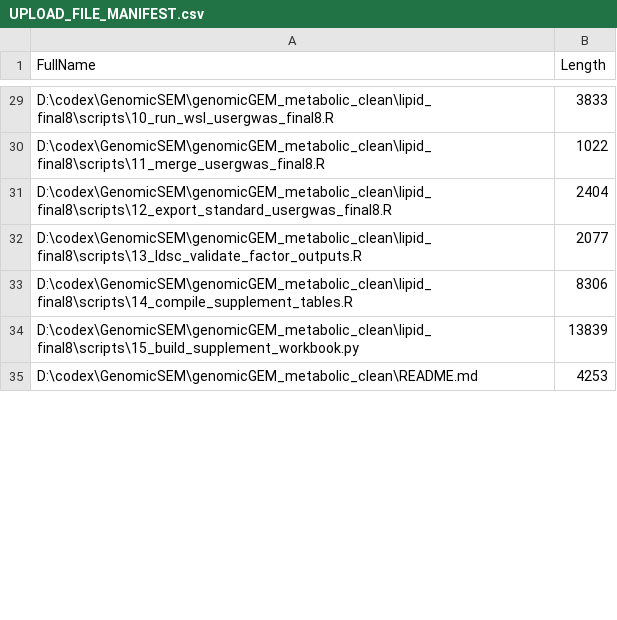
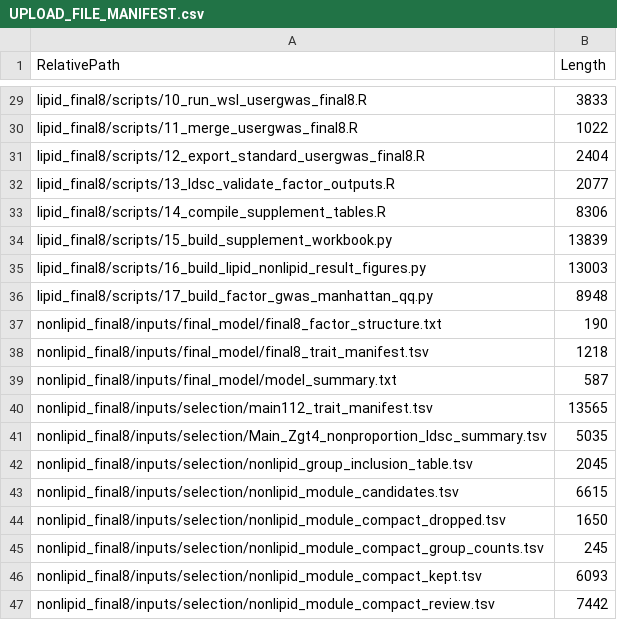
Before and after one commit to duanxian0301/metabolic, a CSV file: UPLOAD_FILE_MANIFEST.csv, drawn as a sheet; only a part is shown, gaps mark what is left out; the diff covers the shown part only.

Commit message:
Add clean nonlipid final8 workflow and reproducible figure builders

```diff
--- a/UPLOAD_FILE_MANIFEST.csv
+++ b/UPLOAD_FILE_MANIFEST.csv
@@ -1 +1 @@
-"FullName","Length"
+RelativePath,Length
@@ -29,7 +29,19 @@
-"D:\codex\GenomicSEM\genomicGEM_metabolic_clean\lipid_final8\scripts\10_run_wsl_usergwas_final8.R","3833"
-"D:\codex\GenomicSEM\genomicGEM_metabolic_clean\lipid_final8\scripts\11_merge_usergwas_final8.R","1022"
-"D:\codex\GenomicSEM\genomicGEM_metabolic_clean\lipid_final8\scripts\12_export_standard_usergwas_final8.R","2404"
-"D:\codex\GenomicSEM\genomicGEM_metabolic_clean\lipid_final8\scripts\13_ldsc_validate_factor_outputs.R","2077"
-"D:\codex\GenomicSEM\genomicGEM_metabolic_clean\lipid_final8\scripts\14_compile_supplement_tables.R","8306"
-"D:\codex\GenomicSEM\genomicGEM_metabolic_clean\lipid_final8\scripts\15_build_supplement_workbook.py","13839"
-"D:\codex\GenomicSEM\genomicGEM_metabolic_clean\README.md","4253"
+lipid_final8/scripts/10_run_wsl_usergwas_final8.R,3833
+lipid_final8/scripts/11_merge_usergwas_final8.R,1022
+lipid_final8/scripts/12_export_standard_usergwas_final8.R,2404
+lipid_final8/scripts/13_ldsc_validate_factor_outputs.R,2077
+lipid_final8/scripts/14_compile_supplement_tables.R,8306
+lipid_final8/scripts/15_build_supplement_workbook.py,13839
+lipid_final8/scripts/16_build_lipid_nonlipid_result_figures.py,13003
+lipid_final8/scripts/17_build_factor_gwas_manhattan_qq.py,8948
+nonlipid_final8/inputs/final_model/final8_factor_structure.txt,190
+nonlipid_final8/inputs/final_model/final8_trait_manifest.tsv,1218
+nonlipid_final8/inputs/final_model/model_summary.txt,587
+nonlipid_final8/inputs/selection/main112_trait_manifest.tsv,13565
+nonlipid_final8/inputs/selection/Main_Zgt4_nonproportion_ldsc_summary.tsv,5035
+nonlipid_final8/inputs/selection/nonlipid_group_inclusion_table.tsv,2045
+nonlipid_final8/inputs/selection/nonlipid_module_candidates.tsv,6615
+nonlipid_final8/inputs/selection/nonlipid_module_compact_dropped.tsv,1650
+nonlipid_final8/inputs/selection/nonlipid_module_compact_group_counts.tsv,245
+nonlipid_final8/inputs/selection/nonlipid_module_compact_kept.tsv,6093
+nonlipid_final8/inputs/selection/nonlipid_module_compact_review.tsv,7442
```
Also changed, not shown: 34 added rows, 2 removed rows and 28 edited cells elsewhere in this file, 45 other files.
